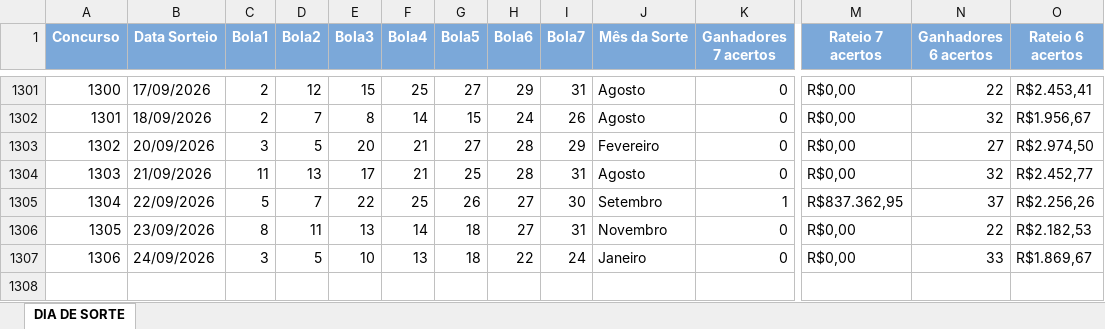
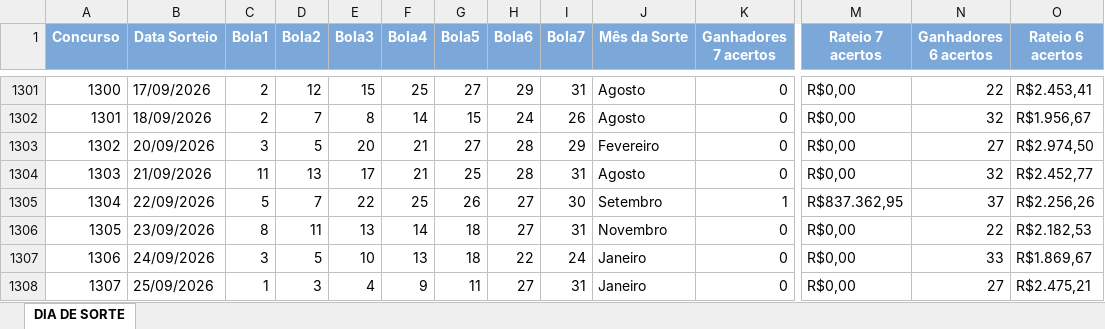
Before and after one commit to loteriasdacaixa2024/LoteriasPosicao, an Excel workbook: DownloadTodosResultadosLoterias/downloads/DIA_DE_SORTE.xlsx, sheet DIA DE SORTE, drawn as a sheet; only a part is shown, gaps mark what is left out; values as stored, in another font and other column widths than the file's, no borders; rows hold the shown columns only; the diff names each change by its address in the sheet, - before the commit and + after, or states it on an @@ line.

```diff
--- a/DownloadTodosResultadosLoterias/downloads/DIA_DE_SORTE.xlsx (sheet DIA DE SORTE)
+++ b/DownloadTodosResultadosLoterias/downloads/DIA_DE_SORTE.xlsx (sheet DIA DE SORTE)
+row 1308: 1307 | 25/09/2026 | 1 | 3 | 4 | 9 | 11 | 27 | 31 | Janeiro | 0 | R$0,00 | 27 | R$2.475,21
```
Also changed, not shown: DownloadTodosResultadosLoterias/downloads/DUPLA_SENA.xlsx, DownloadTodosResultadosLoterias/downloads/LOTOFACIL.xlsx, 30 other files.
